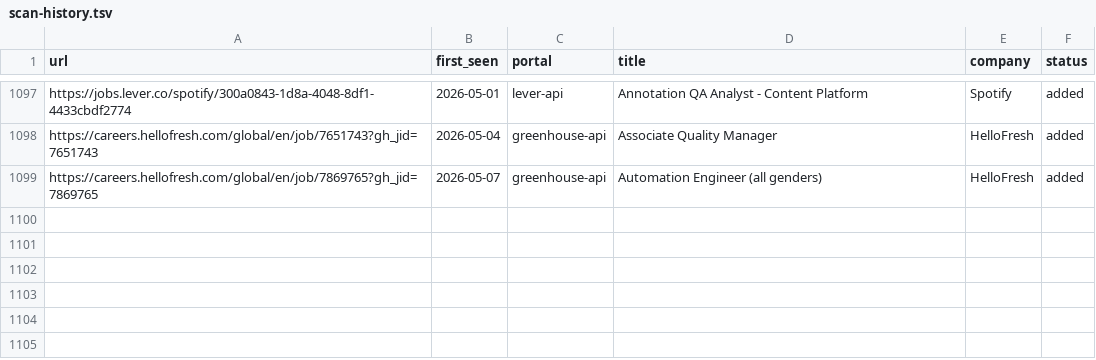
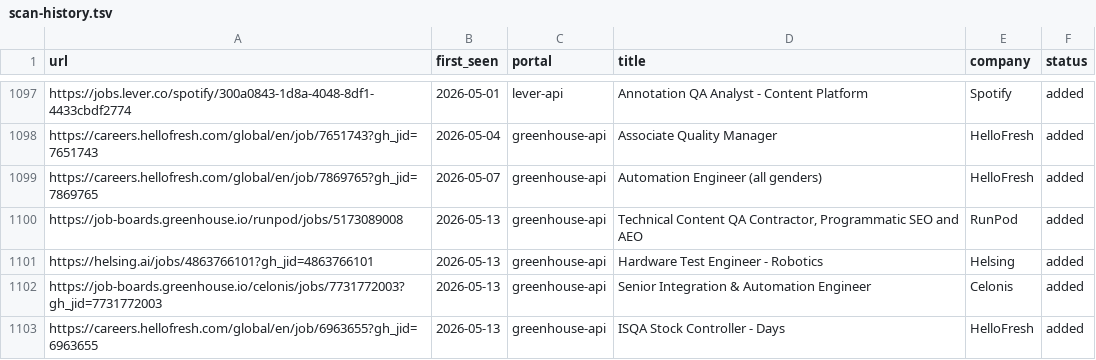
Before and after one commit to akashRoot1/career-ops, a TSV file: data/scan-history.tsv, drawn as a sheet; only a part is shown, gaps mark what is left out.

```diff
--- a/data/scan-history.tsv
+++ b/data/scan-history.tsv
@@ -1099 +1099,5 @@ https://careers.hellofresh.com/global/en/job/7651743?gh_jid=7651743	2026-05-04	g
 https://careers.hellofresh.com/global/en/job/7869765?gh_jid=7869765	2026-05-07	greenhouse-api	Automation Engineer (all genders)	HelloFresh	added
+https://job-boards.greenhouse.io/runpod/jobs/5173089008	2026-05-13	greenhouse-api	Technical Content QA Contractor, Programmatic SEO and AEO	RunPod	added
+https://helsing.ai/jobs/4863766101?gh_jid=4863766101	2026-05-13	greenhouse-api	Hardware Test Engineer - Robotics	Helsing	added
+https://job-boards.greenhouse.io/celonis/jobs/7731772003?gh_jid=7731772003	2026-05-13	greenhouse-api	Senior Integration & Automation Engineer	Celonis	added
+https://careers.hellofresh.com/global/en/job/6963655?gh_jid=6963655	2026-05-13	greenhouse-api	ISQA Stock Controller - Days	HelloFresh	added
```
Also changed, not shown: 1 other file.
